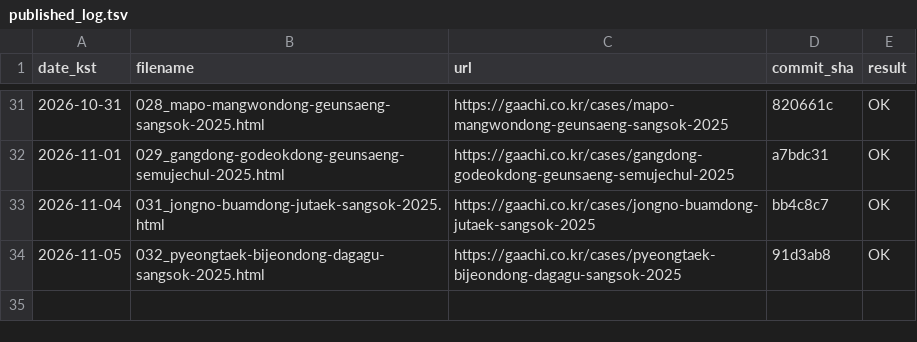
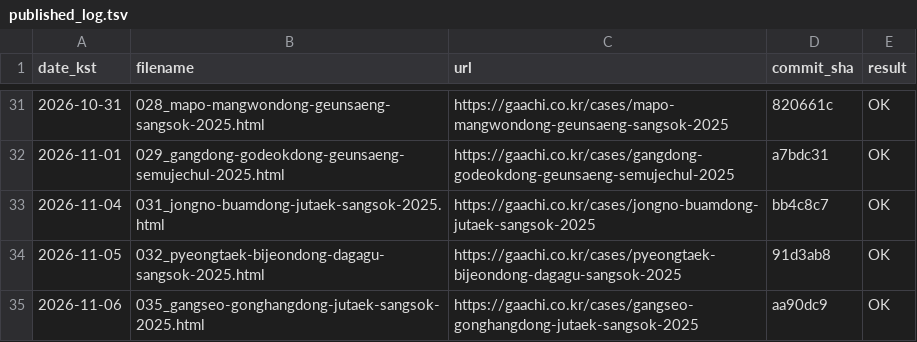
Before and after one commit to hankwonheum-bit/gaachi-website, a TSV file: automation/state/published_log.tsv, drawn as a sheet; only a part is shown, gaps mark what is left out.

```diff
--- a/automation/state/published_log.tsv
+++ b/automation/state/published_log.tsv
@@ -34 +34,2 @@ date_kst	filename	url	commit_sha	result
 2026-11-05	032_pyeongtaek-bijeondong-dagagu-sangsok-2025.html	https://gaachi.co.kr/cases/pyeongtaek-bijeondong-dagagu-sangsok-2025	91d3ab8	OK
+2026-11-06	035_gangseo-gonghangdong-jutaek-sangsok-2025.html	https://gaachi.co.kr/cases/gangseo-gonghangdong-jutaek-sangsok-2025	aa90dc9	OK
```
Also changed, not shown: automation/state/generated_log.tsv, 14 other files.
